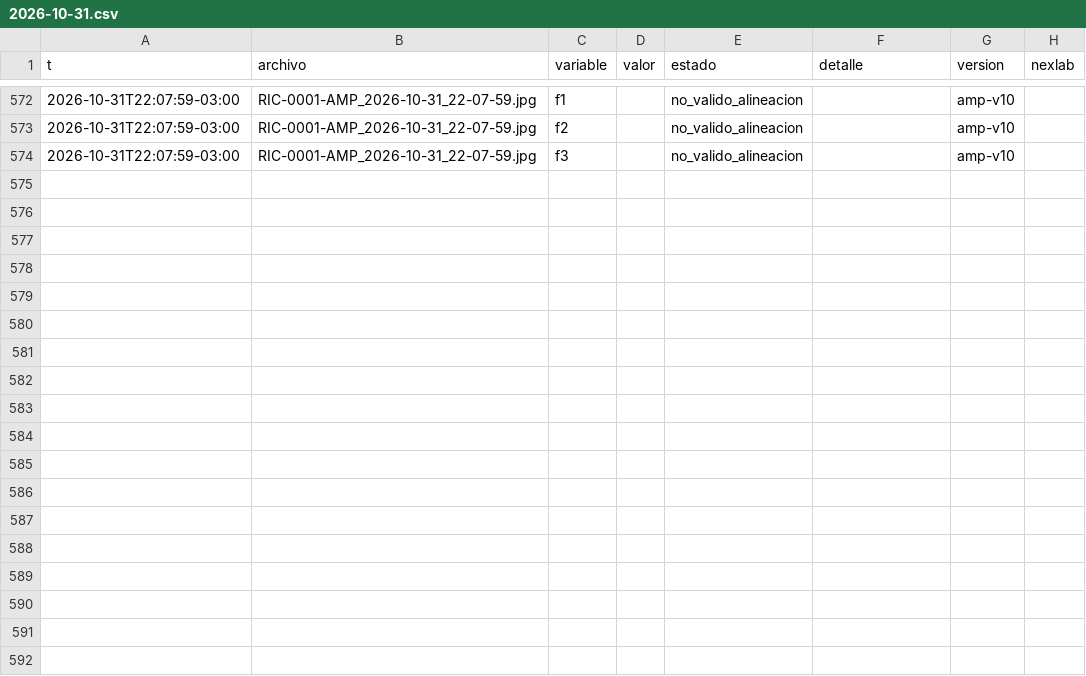
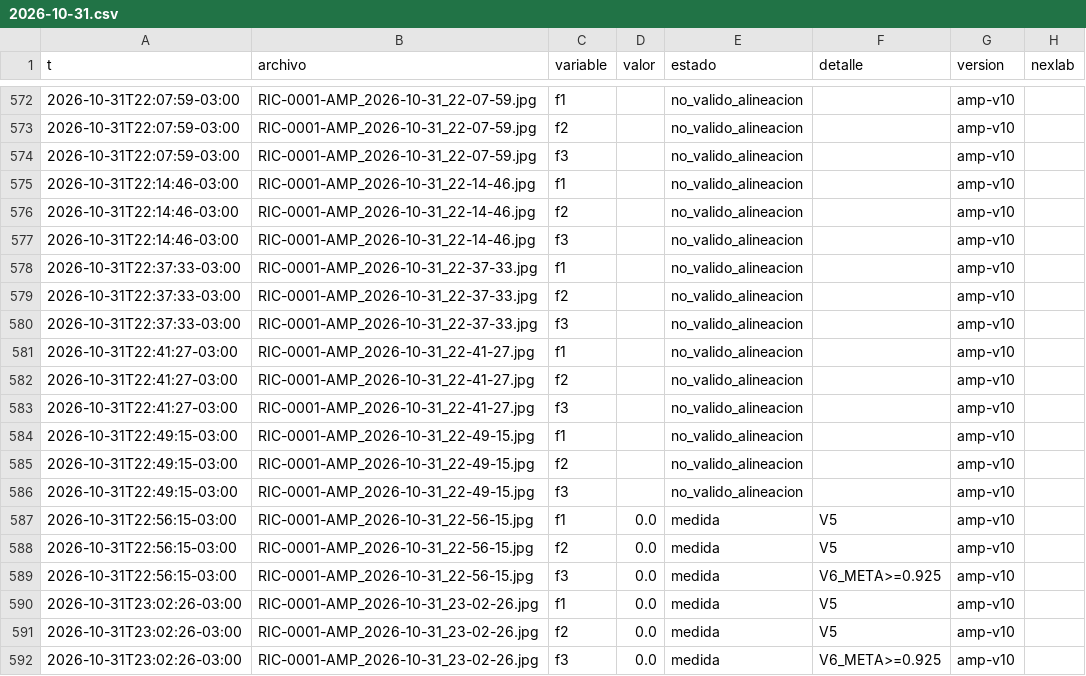
Before and after one commit to Andyyff/tesis-saman, a CSV file: datos/lecturas/amp/2026-10-31.csv, drawn as a sheet; only a part is shown, gaps mark what is left out.

```diff
--- a/datos/lecturas/amp/2026-10-31.csv
+++ b/datos/lecturas/amp/2026-10-31.csv
@@ -574 +574,19 @@ t,archivo,variable,valor,estado,detalle,version,nexlab
 2026-10-31T22:07:59-03:00,RIC-0001-AMP_2026-10-31_22-07-59.jpg,f3,,no_valido_alineacion,,amp-v10,
+2026-10-31T22:14:46-03:00,RIC-0001-AMP_2026-10-31_22-14-46.jpg,f1,,no_valido_alineacion,,amp-v10,
+2026-10-31T22:14:46-03:00,RIC-0001-AMP_2026-10-31_22-14-46.jpg,f2,,no_valido_alineacion,,amp-v10,
+2026-10-31T22:14:46-03:00,RIC-0001-AMP_2026-10-31_22-14-46.jpg,f3,,no_valido_alineacion,,amp-v10,
+2026-10-31T22:37:33-03:00,RIC-0001-AMP_2026-10-31_22-37-33.jpg,f1,,no_valido_alineacion,,amp-v10,
+2026-10-31T22:37:33-03:00,RIC-0001-AMP_2026-10-31_22-37-33.jpg,f2,,no_valido_alineacion,,amp-v10,
+2026-10-31T22:37:33-03:00,RIC-0001-AMP_2026-10-31_22-37-33.jpg,f3,,no_valido_alineacion,,amp-v10,
+2026-10-31T22:41:27-03:00,RIC-0001-AMP_2026-10-31_22-41-27.jpg,f1,,no_valido_alineacion,,amp-v10,
+2026-10-31T22:41:27-03:00,RIC-0001-AMP_2026-10-31_22-41-27.jpg,f2,,no_valido_alineacion,,amp-v10,
+2026-10-31T22:41:27-03:00,RIC-0001-AMP_2026-10-31_22-41-27.jpg,f3,,no_valido_alineacion,,amp-v10,
+2026-10-31T22:49:15-03:00,RIC-0001-AMP_2026-10-31_22-49-15.jpg,f1,,no_valido_alineacion,,amp-v10,
+2026-10-31T22:49:15-03:00,RIC-0001-AMP_2026-10-31_22-49-15.jpg,f2,,no_valido_alineacion,,amp-v10,
+2026-10-31T22:49:15-03:00,RIC-0001-AMP_2026-10-31_22-49-15.jpg,f3,,no_valido_alineacion,,amp-v10,
+2026-10-31T22:56:15-03:00,RIC-0001-AMP_2026-10-31_22-56-15.jpg,f1,0.0,medida,V5,amp-v10,
+2026-10-31T22:56:15-03:00,RIC-0001-AMP_2026-10-31_22-56-15.jpg,f2,0.0,medida,V5,amp-v10,
+2026-10-31T22:56:15-03:00,RIC-0001-AMP_2026-10-31_22-56-15.jpg,f3,0.0,medida,V6_META>=0.925,amp-v10,
+2026-10-31T23:02:26-03:00,RIC-0001-AMP_2026-10-31_23-02-26.jpg,f1,0.0,medida,V5,amp-v10,
+2026-10-31T23:02:26-03:00,RIC-0001-AMP_2026-10-31_23-02-26.jpg,f2,0.0,medida,V5,amp-v10,
+2026-10-31T23:02:26-03:00,RIC-0001-AMP_2026-10-31_23-02-26.jpg,f3,0.0,medida,V6_META>=0.925,amp-v10,
```
Also changed, not shown: datos/lecturas/clima/2026-10-31.csv, datos/lecturas/left/2026-10-31.csv, 8 other files.
